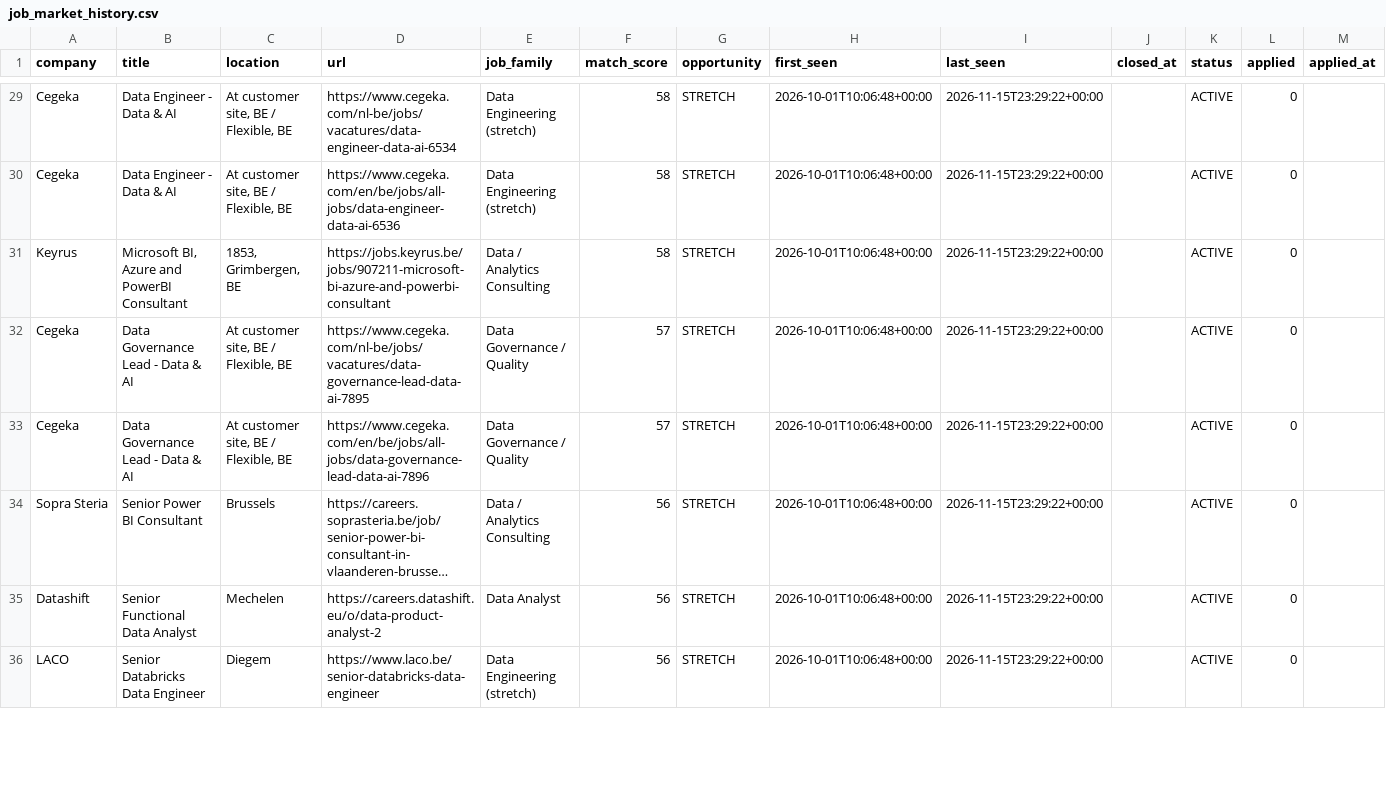
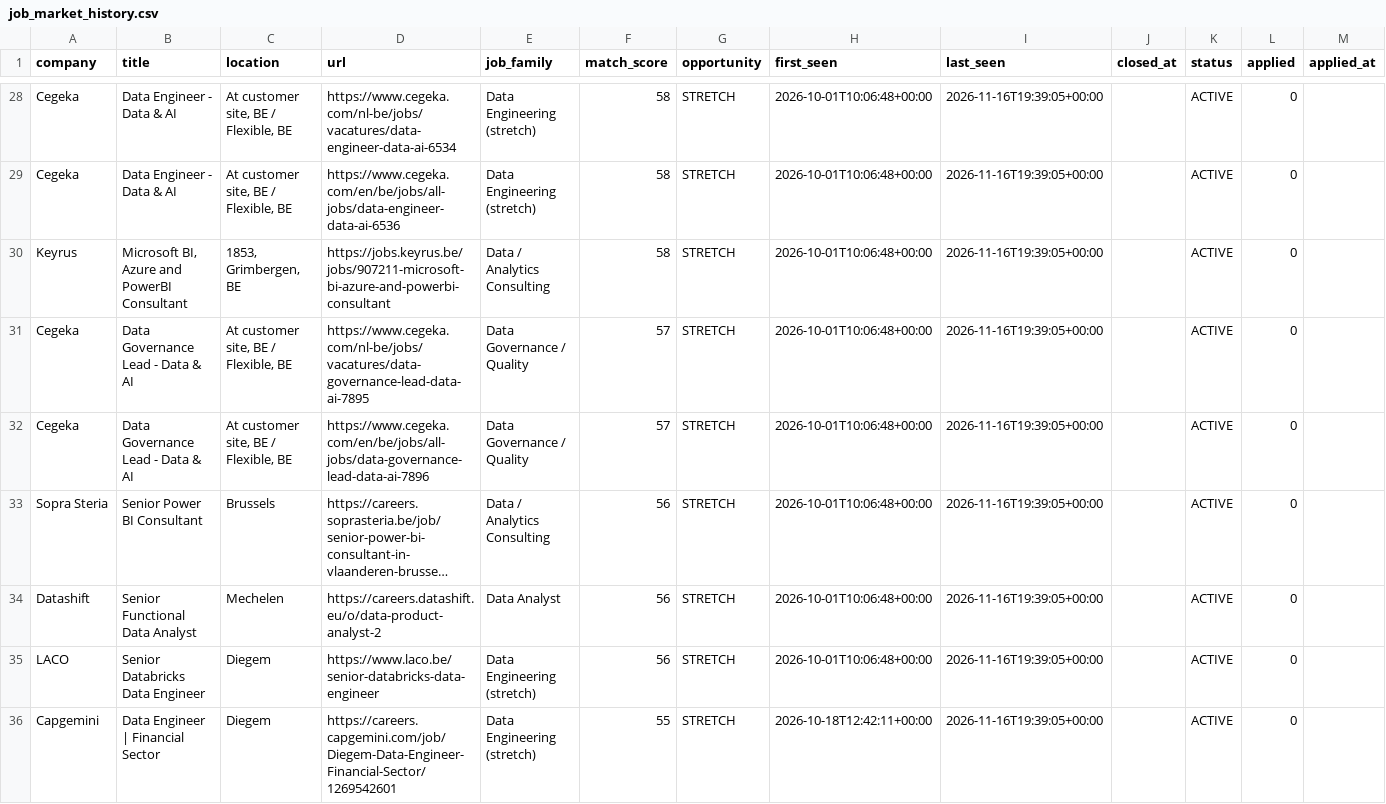
Before and after one commit to Hamza-Toulni/jobscraper, a CSV file: V6.1/job_market_history.csv, drawn as a sheet; only a part is shown, gaps mark what is left out; long unchanged cells end in …; addresses are those after the commit; rows hold the shown columns only; the diff covers the shown part only; the diff names each change by its address in the sheet, - before the commit and + after, or states it on an @@ line.

```diff
--- a/V6.1/job_market_history.csv
+++ b/V6.1/job_market_history.csv
-I28:I35 (last_seen): 2026-11-15T23:29:22+00:00
+I28:I35 (last_seen): 2026-11-16T19:39:05+00:00
+row 36: Capgemini | Data Engineer | Financial Sector | Diegem | https://careers.capgemini.com/job/Diegem-Data-Engineer-Financial-Sector/1269542601 | Data Engineering (stretch) | 55 | STRETCH | 2026-10-18T12:42:11+00:00 | 2026-11-16T19:39:05+00:00 |  | ACTIVE | 0
```
Also changed, not shown: 1 added row, 2 removed rows and 34 edited cells elsewhere in this file, V6.1/job_market_matches.csv, 1 other file.
